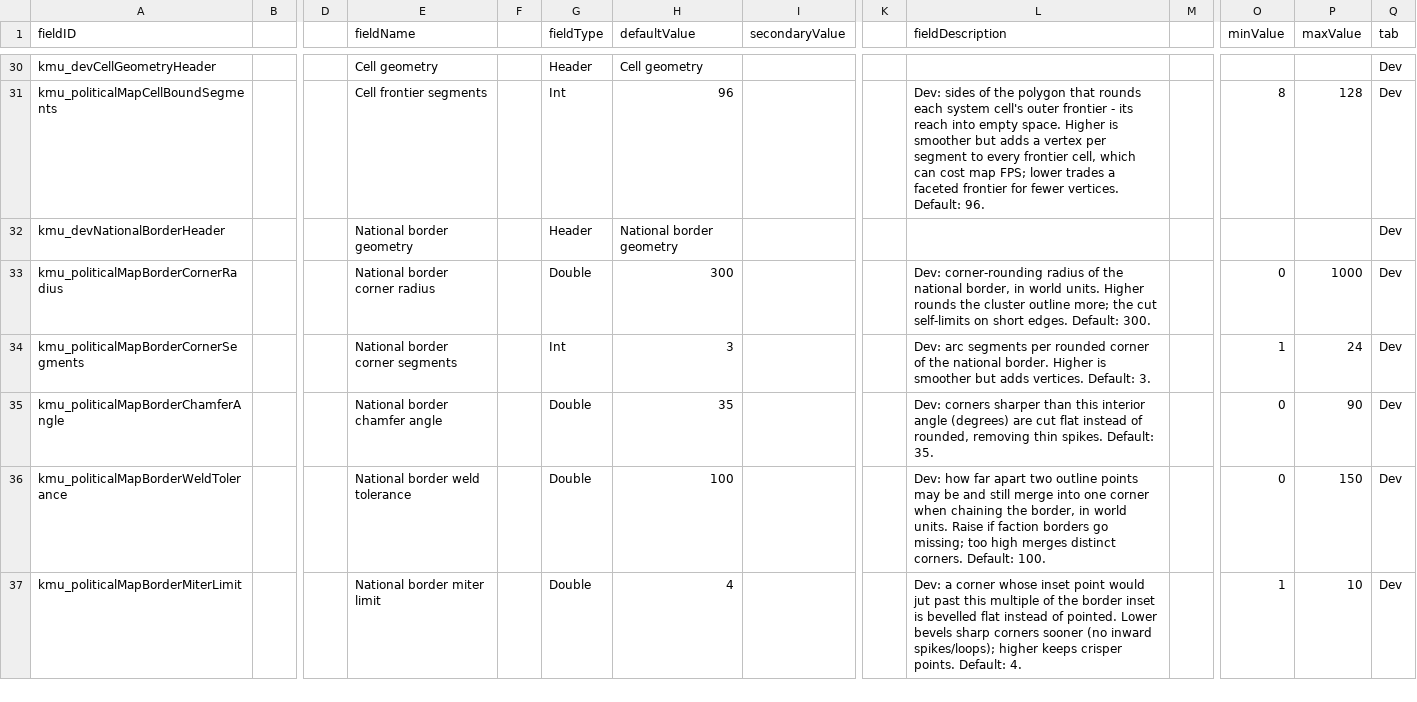
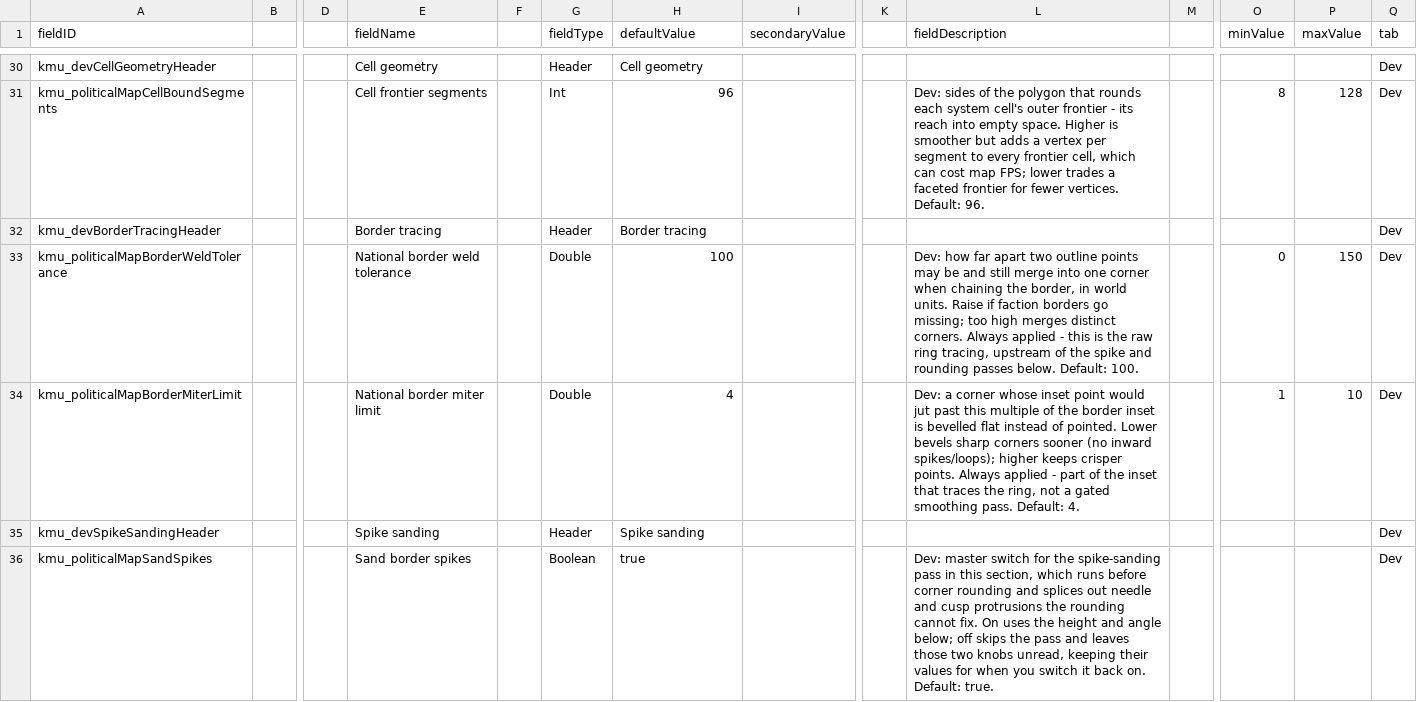
Before and after one commit to Klark-Morrigan/Starsector-Mod-KMU, a CSV file: data/config/LunaSettings.csv, drawn as a sheet; only a part is shown, gaps mark what is left out; removed rows and columns are numbered as before the commit, all else as after; rows hold the shown columns only; the diff covers the shown part only; the diff names each change by its address in the sheet, - before the commit and + after, or states it on an @@ line.

Commit message:
feature: gate de-spiking and rounding behind settings

```diff
--- a/data/config/LunaSettings.csv
+++ b/data/config/LunaSettings.csv
-A32 (fieldID): kmu_devNationalBorderHeader
+A32 (fieldID): kmu_devBorderTracingHeader
-E32 (fieldName): National border geometry
+E32 (fieldName): Border tracing
-H32 (defaultValue): National border geometry
+H32 (defaultValue): Border tracing
-row 33: kmu_politicalMapBorderCornerRadius |  |  | National border corner radius |  | Double | 300 |  |  | Dev: corner-rounding radius of the national border, in world units. Higher rounds the cluster outline more; the cut self-limits on short edges. Default: 300. |  | 0 | 1000 | Dev
-row 34: kmu_politicalMapBorderCornerSegments |  |  | National border corner segments |  | Int | 3 |  |  | Dev: arc segments per rounded corner of the national border. Higher is smoother but adds vertices. Default: 3. |  | 1 | 24 | Dev
-row 35: kmu_politicalMapBorderChamferAngle |  |  | National border chamfer angle |  | Double | 35 |  |  | Dev: corners sharper than this interior angle (degrees) are cut flat instead of rounded, removing thin spikes. Default: 35. |  | 0 | 90 | Dev
-L33 (fieldDescription): …distinct corners. Default: 100.
+L33 (fieldDescription): …distinct corners. Always applied - this is the raw ring tracing, upstream of the spike and rounding passes below. Default: 100.
-L34 (fieldDescription): …crisper points. Default: 4.
+L34 (fieldDescription): …crisper points. Always applied - part of the inset that traces the ring, not a gated smoothing pass. Default: 4.
+row 35: kmu_devSpikeSandingHeader |  |  | Spike sanding |  | Header | Spike sanding |  |  |  |  |  |  | Dev
+row 36: kmu_politicalMapSandSpikes |  |  | Sand border spikes |  | Boolean | true |  |  | Dev: master switch for the spike-sanding pass in this section, which runs before corner rounding and splices out needle and cusp protrusions the rounding cannot fix. On uses the height and angle below; off skips the pass and leaves those two knobs unread, keeping their values for when you switch it back on. Default: true. |  |  |  | Dev
```
Also changed, not shown: 5 added rows and 4 edited cells elsewhere in this file, 2 other files.
